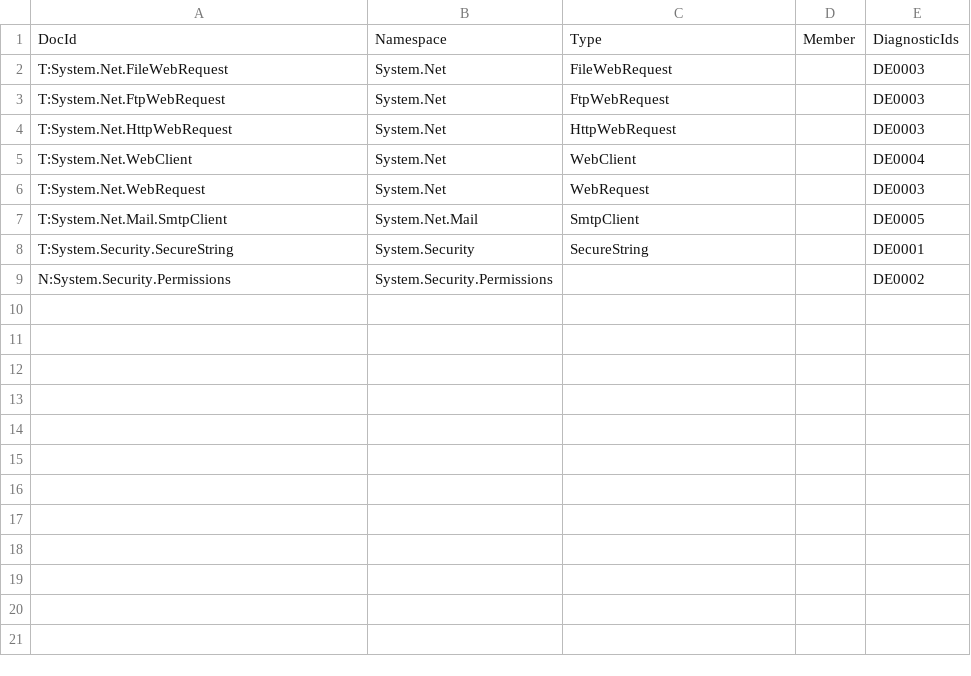
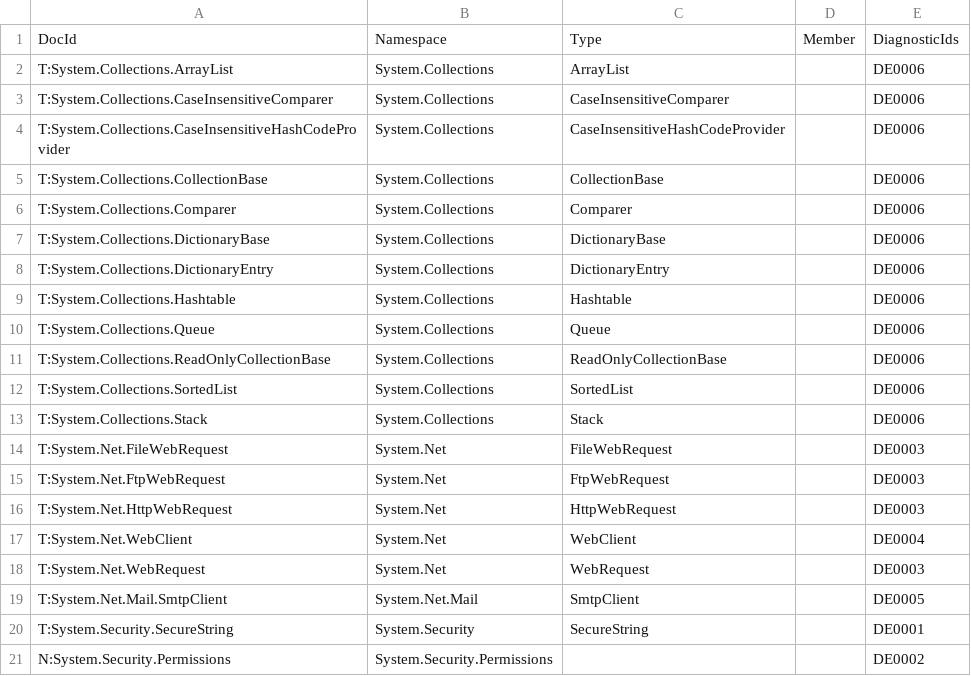
Before and after one commit to dotnet/platform-compat, a CSV file: etc/deprecated.csv, drawn as a sheet; the diff names each change by its address in the sheet, - before the commit and + after, or states it on an @@ line.

Commit message:
Add DE0006: Non-generic collections shouldn't be used

```diff
--- a/etc/deprecated.csv
+++ b/etc/deprecated.csv
+row 2: T:System.Collections.ArrayList | System.Collections | ArrayList |  | DE0006
+row 3: T:System.Collections.CaseInsensitiveComparer | System.Collections | CaseInsensitiveComparer |  | DE0006
+row 4: T:System.Collections.CaseInsensitiveHashCodeProvider | System.Collections | CaseInsensitiveHashCodeProvider |  | DE0006
+row 5: T:System.Collections.CollectionBase | System.Collections | CollectionBase |  | DE0006
+row 6: T:System.Collections.Comparer | System.Collections | Comparer |  | DE0006
+row 7: T:System.Collections.DictionaryBase | System.Collections | DictionaryBase |  | DE0006
+row 8: T:System.Collections.DictionaryEntry | System.Collections | DictionaryEntry |  | DE0006
+row 9: T:System.Collections.Hashtable | System.Collections | Hashtable |  | DE0006
+row 10: T:System.Collections.Queue | System.Collections | Queue |  | DE0006
+row 11: T:System.Collections.ReadOnlyCollectionBase | System.Collections | ReadOnlyCollectionBase |  | DE0006
+row 12: T:System.Collections.SortedList | System.Collections | SortedList |  | DE0006
+row 13: T:System.Collections.Stack | System.Collections | Stack |  | DE0006
```
Also changed, not shown: 2 other files.
